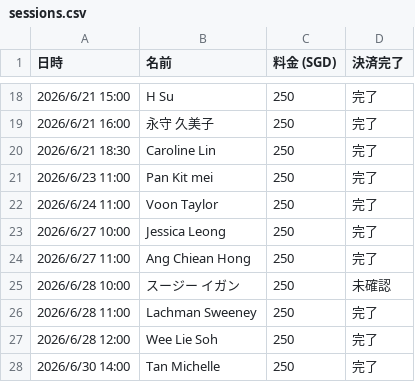
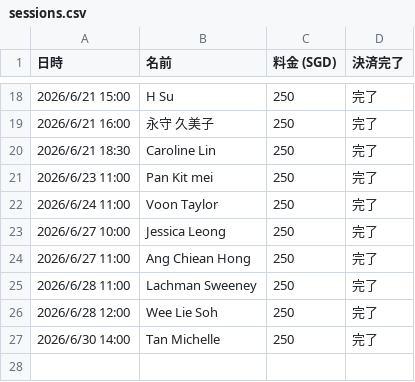
Before and after one commit to norikokagawa/Personal-Makeup-Session-, a CSV file: sessions.csv, drawn as a sheet; only a part is shown, gaps mark what is left out; the diff names each change by its address in the sheet, - before the commit and + after, or states it on an @@ line.

Commit message:
スージー イガンをキャンセルのためリストから削除

```diff
--- a/sessions.csv
+++ b/sessions.csv
-row 25: 2026/6/28 10:00 | スージー イガン | 250 | 未確認
```
